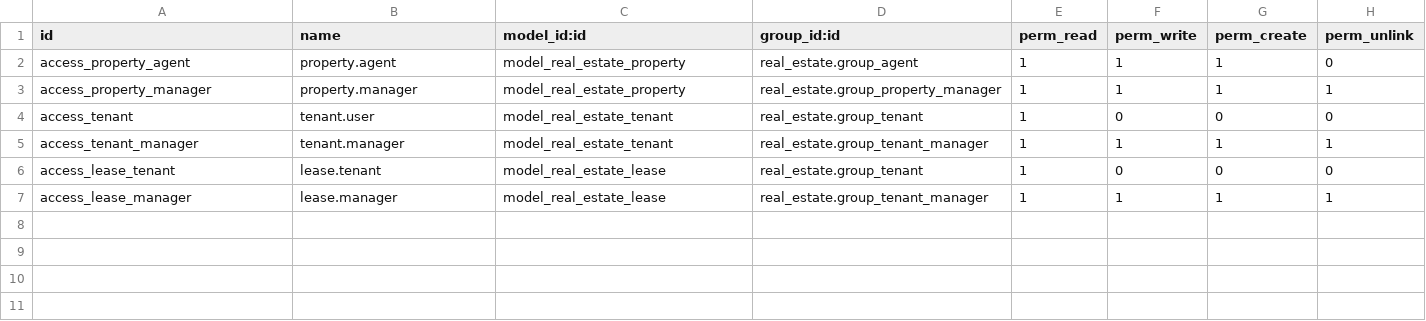
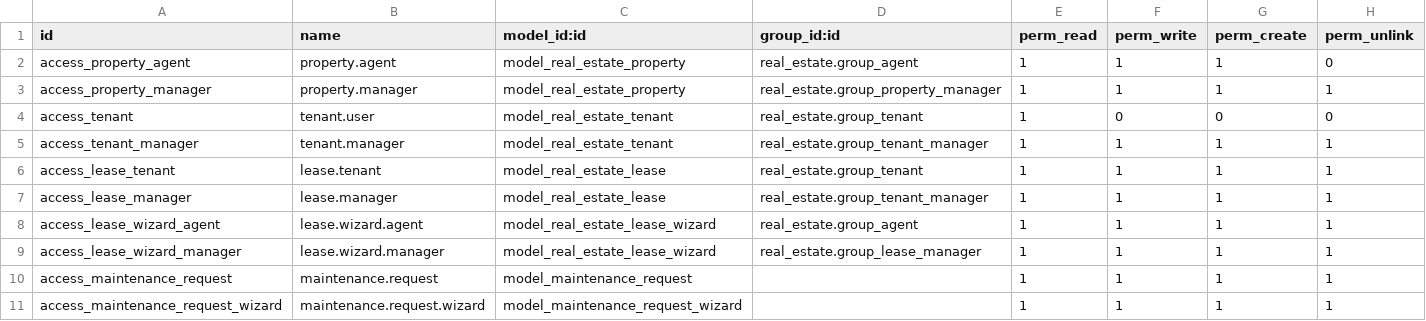
Before and after one commit to ayaosamaramadan/real_estate_project, a CSV file: real_estate/security/ir.model.access.csv, drawn as a sheet.

Commit message:
add a wizard for prop and lease

```diff
--- a/real_estate/security/ir.model.access.csv
+++ b/real_estate/security/ir.model.access.csv
@@ -5,3 +5,7 @@ access_tenant,tenant.user,model_real_estate_tenant,real_estate.group_tenant,1,0,
 access_tenant_manager,tenant.manager,model_real_estate_tenant,real_estate.group_tenant_manager,1,1,1,1
-access_lease_tenant,lease.tenant,model_real_estate_lease,real_estate.group_tenant,1,0,0,0
+access_lease_tenant,lease.tenant,model_real_estate_lease,real_estate.group_tenant,1,1,1,1
 access_lease_manager,lease.manager,model_real_estate_lease,real_estate.group_tenant_manager,1,1,1,1
+access_lease_wizard_agent,lease.wizard.agent,model_real_estate_lease_wizard,real_estate.group_agent,1,1,1,1
+access_lease_wizard_manager,lease.wizard.manager,model_real_estate_lease_wizard,real_estate.group_lease_manager,1,1,1,1
+access_maintenance_request,maintenance.request,model_maintenance_request,,1,1,1,1
+access_maintenance_request_wizard,maintenance.request.wizard,model_maintenance_request_wizard,,1,1,1,1
```
Also changed, not shown: 12 other files.
